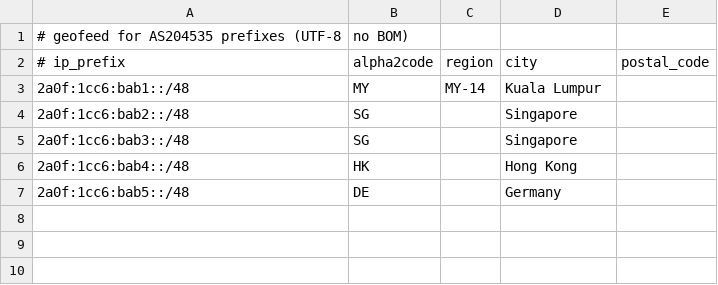
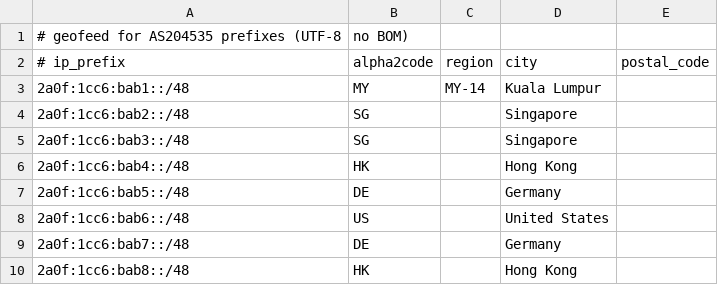
Before and after one commit to Kevin-Tan-Networks/geofeed, a CSV file: geofeed.csv, drawn as a sheet; the diff names each change by its address in the sheet, - before the commit and + after, or states it on an @@ line.

Commit message:
Add new IP address ranges for US and HK

```diff
--- a/geofeed.csv
+++ b/geofeed.csv
+row 8: 2a0f:1cc6:bab6::/48 | US |  | United States
+row 9: 2a0f:1cc6:bab7::/48 | DE |  | Germany
+row 10: 2a0f:1cc6:bab8::/48 | HK |  | Hong Kong
```
